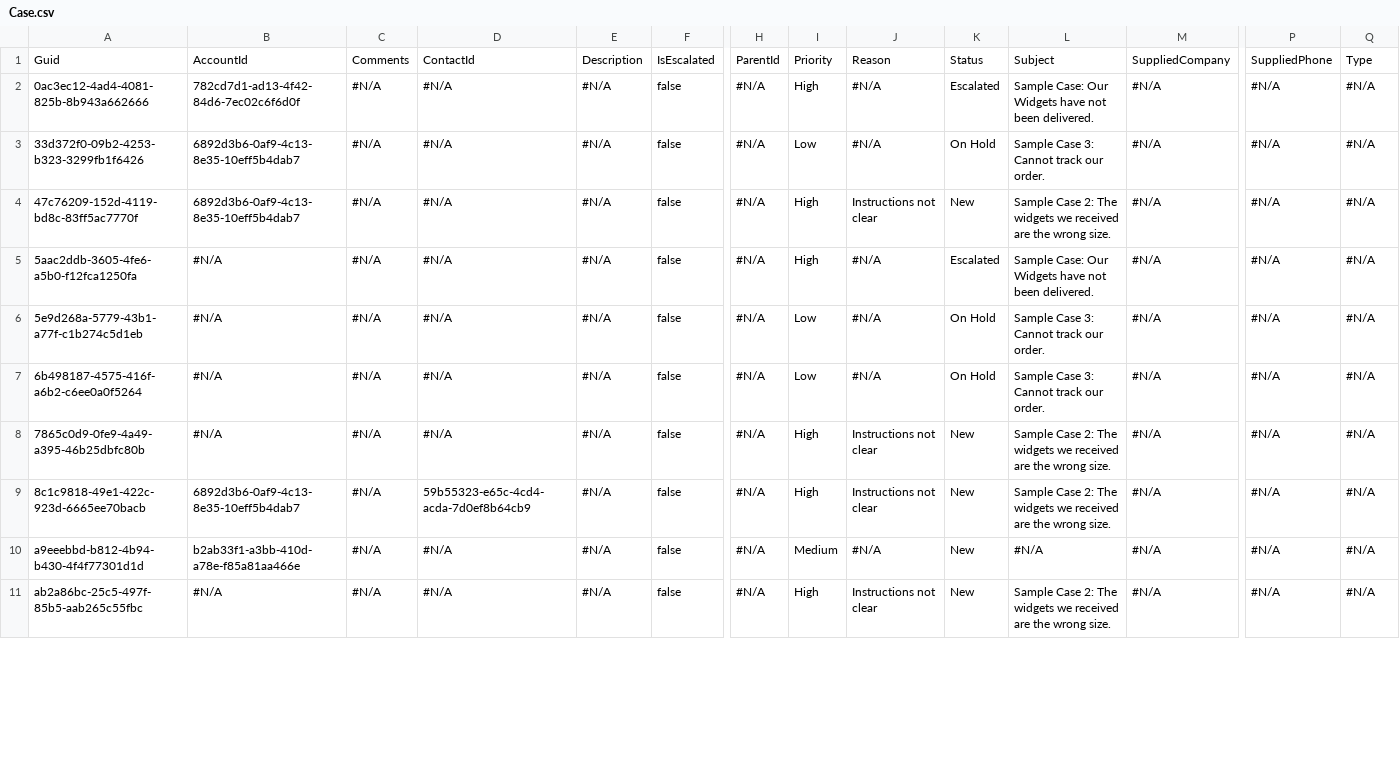
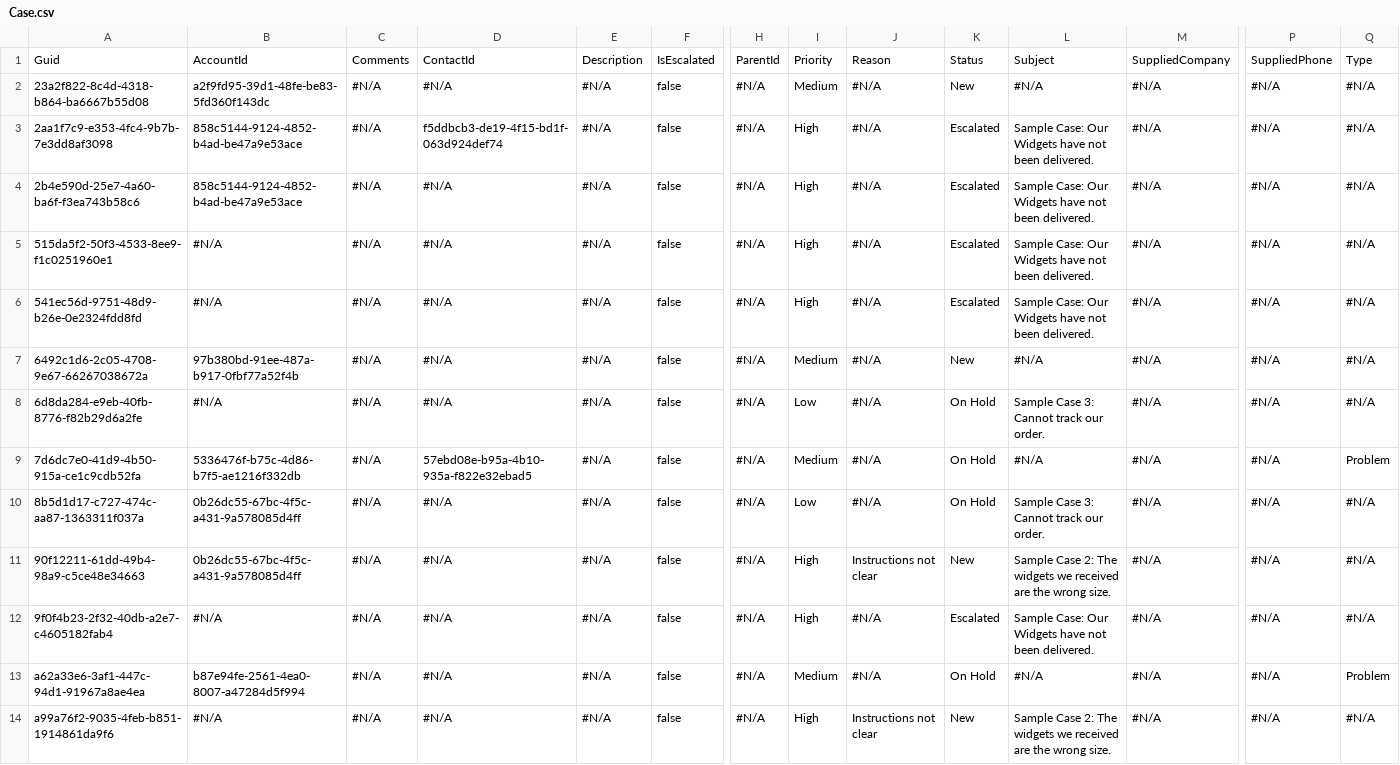
Before and after one commit to prodlytestuser/Winter4, a CSV file: Case.csv, drawn as a sheet; only a part is shown, gaps mark what is left out; addresses are those after the commit; rows hold the shown columns only; the diff covers the shown part only; the diff names each change by its address in the sheet, - before the commit and + after, or states it on an @@ line.

```diff
--- a/Case.csv
+++ b/Case.csv
+row 2: 23a2f822-8c4d-4318-b864-ba6667b55d08 | a2f9fd95-39d1-48fe-be83-5fd360f143dc | #N/A | #N/A | #N/A | false | #N/A | Medium | #N/A | New | #N/A | #N/A | #N/A | #N/A
-A3: 0ac3ec12-4ad4-4081-825b-8b943a662666
+A3: 2aa1f7c9-e353-4fc4-9b7b-7e3dd8af3098
-B3: 782cd7d1-ad13-4f42-84d6-7ec02c6f6d0f
+B3: 858c5144-9124-4852-b4ad-be47a9e53ace
-D3: #N/A
+D3: f5ddbcb3-de19-4f15-bd1f-063d924def74
-A4: 33d372f0-09b2-4253-b323-3299fb1f6426
+A4: 2b4e590d-25e7-4a60-ba6f-f3ea743b58c6
-B4: 6892d3b6-0af9-4c13-8e35-10eff5b4dab7
+B4: 858c5144-9124-4852-b4ad-be47a9e53ace
-I4: Low
+I4: High
-K4: On Hold
+K4: Escalated
-L4: Sample Case 3: Cannot track our order.
+L4: Sample Case: Our Widgets have not been delivered.
-A5: 47c76209-152d-4119-bd8c-83ff5ac7770f
+A5: 515da5f2-50f3-4533-8ee9-f1c0251960e1
-B5: 6892d3b6-0af9-4c13-8e35-10eff5b4dab7
+B5: #N/A
-J5: Instructions not clear
+J5: #N/A
-K5: New
+K5: Escalated
-L5: Sample Case 2: The widgets we received are the wrong size.
+L5: Sample Case: Our Widgets have not been delivered.
-A6: 5aac2ddb-3605-4fe6-a5b0-f12fca1250fa
+A6: 541ec56d-9751-48d9-b26e-0e2324fdd8fd
+row 7: 6492c1d6-2c05-4708-9e67-66267038672a | 97b380bd-91ee-487a-b917-0fbf77a52f4b | #N/A | #N/A | #N/A | false | #N/A | Medium | #N/A | New | #N/A | #N/A | #N/A | #N/A
-A8: 5e9d268a-5779-43b1-a77f-c1b274c5d1eb
+A8: 6d8da284-e9eb-40fb-8776-f82b29d6a2fe
+row 9: 7d6dc7e0-41d9-4b50-915a-ce1c9cdb52fa | 5336476f-b75c-4d86-b7f5-ae1216f332db | #N/A | 57ebd08e-b95a-4b10-935a-f822e32ebad5 | #N/A | false | #N/A | Medium | #N/A | On Hold | #N/A | #N/A | #N/A | Problem
-A10: 6b498187-4575-416f-a6b2-c6ee0a0f5264
+A10: 8b5d1d17-c727-474c-aa87-1363311f037a
-B10:B11: #N/A
+B10:B11: 0b26dc55-67bc-4f5c-a431-9a578085d4ff
-A11: 7865c0d9-0fe9-4a49-a395-46b25dbfc80b
+A11: 90f12211-61dd-49b4-98a9-c5ce48e34663
-A12: 8c1c9818-49e1-422c-923d-6665ee70bacb
+A12: 9f0f4b23-2f32-40db-a2e7-c4605182fab4
-B12: 6892d3b6-0af9-4c13-8e35-10eff5b4dab7
+B12: #N/A
-D12: 59b55323-e65c-4cd4-acda-7d0ef8b64cb9
+D12: #N/A
-J12: Instructions not clear
+J12: #N/A
-K12: New
+K12: Escalated
-L12: Sample Case 2: The widgets we received are the wrong size.
+L12: Sample Case: Our Widgets have not been delivered.
-A13: a9eeebbd-b812-4b94-b430-4f4f77301d1d
+A13: a62a33e6-3af1-447c-94d1-91967a8ae4ea
-B13: b2ab33f1-a3bb-410d-a78e-f85a81aa466e
+B13: b87e94fe-2561-4ea0-8007-a47284d5f994
-K13: New
+K13: On Hold
-Q13: #N/A
+Q13: Problem
-A14: ab2a86bc-25c5-497f-85b5-aab265c55fbc
+A14: a99a76f2-9035-4feb-b851-1914861da9f6
```
Also changed, not shown: 4 removed rows and 22 edited cells elsewhere in this file, 2 other files.
